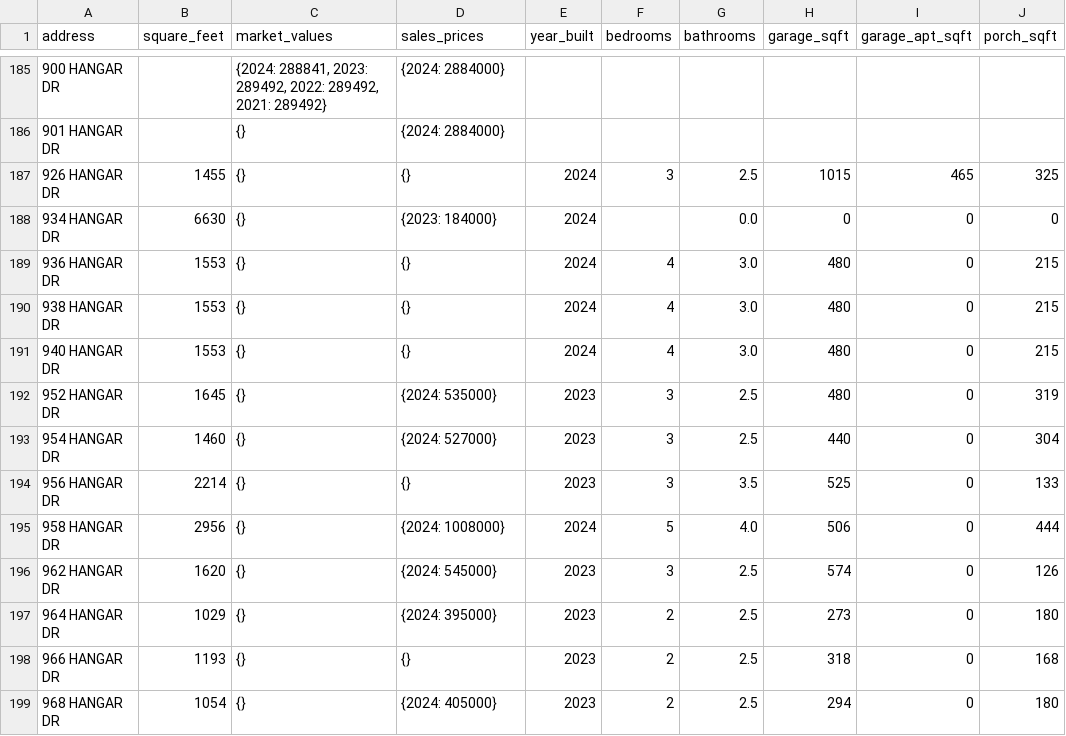
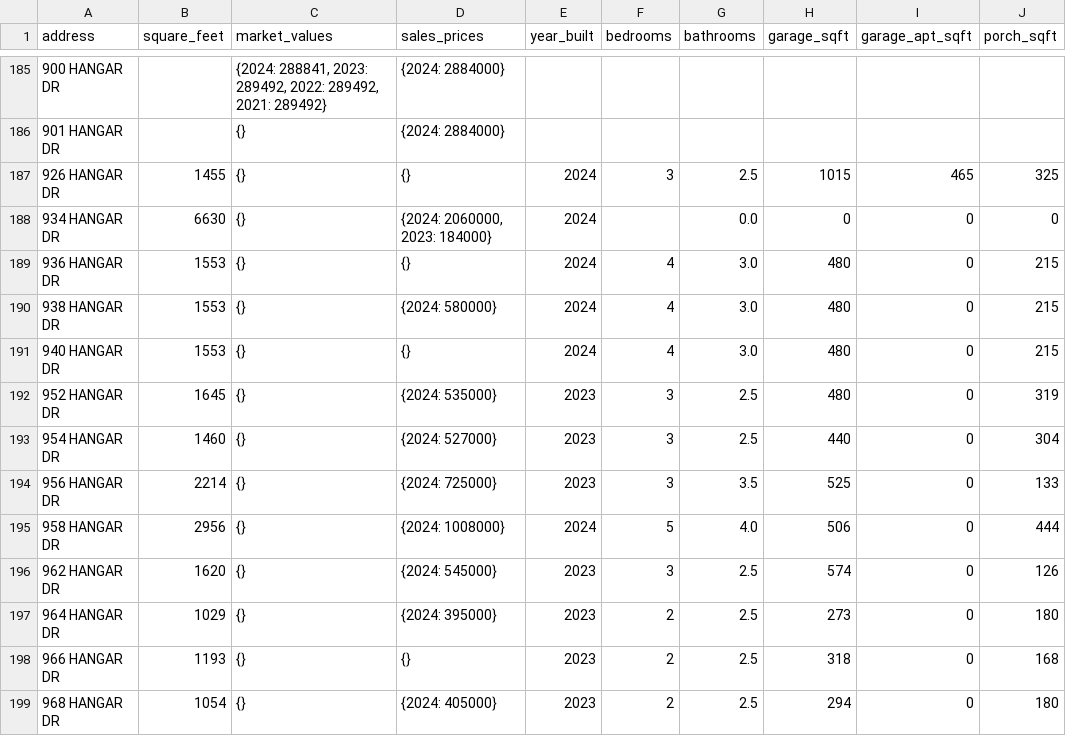
Before and after one commit to jason-christopher/Wheeler_Home_Values, a CSV file: output.csv, drawn as a sheet; only a part is shown, gaps mark what is left out; the diff names each change by its address in the sheet, - before the commit and + after, or states it on an @@ line.

```diff
--- a/output.csv
+++ b/output.csv
-D188 (sales_prices): {2023: 184000}
+D188 (sales_prices): {2024: 2060000, 2023: 184000}
-D190 (sales_prices): {}
+D190 (sales_prices): {2024: 580000}
-D194 (sales_prices): {}
+D194 (sales_prices): {2024: 725000}
```
Also changed, not shown: 1 other file.
